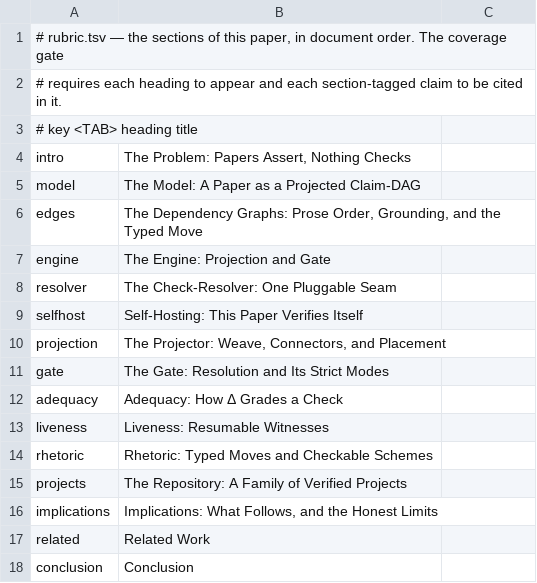
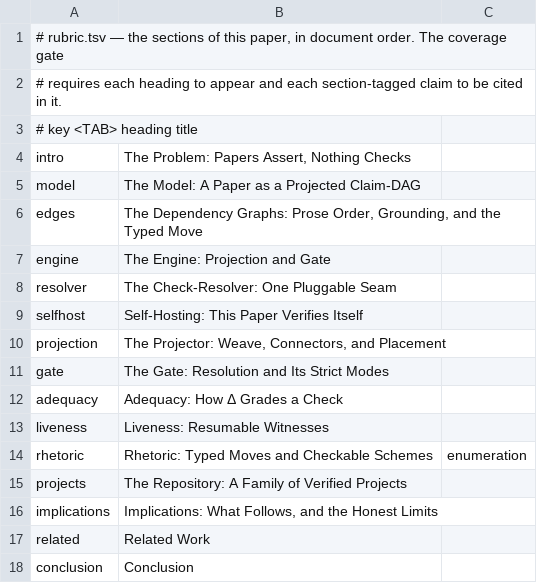
Before and after one commit to mikemol/paperkit, a TSV file: paper/rubric.tsv, drawn as a sheet.

```diff
--- a/paper/rubric.tsv
+++ b/paper/rubric.tsv
@@ -13,3 +13,3 @@ adequacy	Adequacy: How Δ Grades a Check
 liveness	Liveness: Resumable Witnesses
-rhetoric	Rhetoric: Typed Moves and Checkable Schemes
+rhetoric	Rhetoric: Typed Moves and Checkable Schemes	enumeration
 projects	The Repository: A Family of Verified Projects
```
Also changed, not shown: 2 other files.
